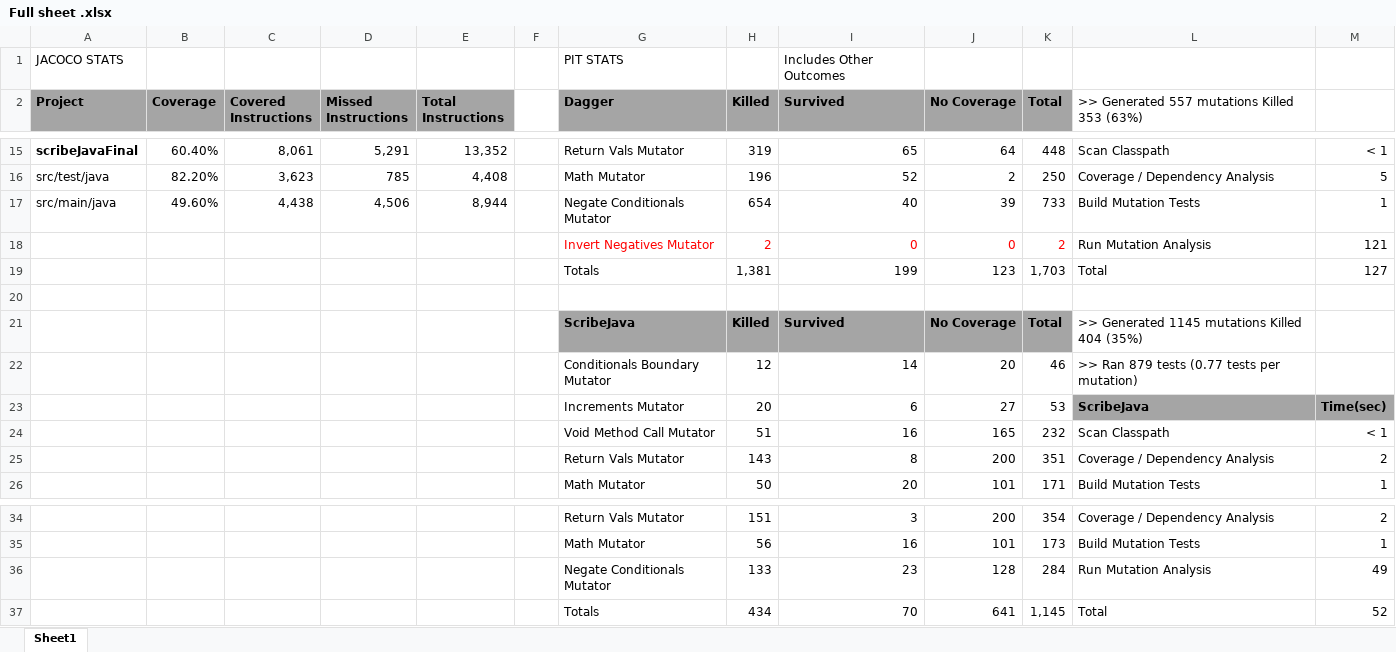
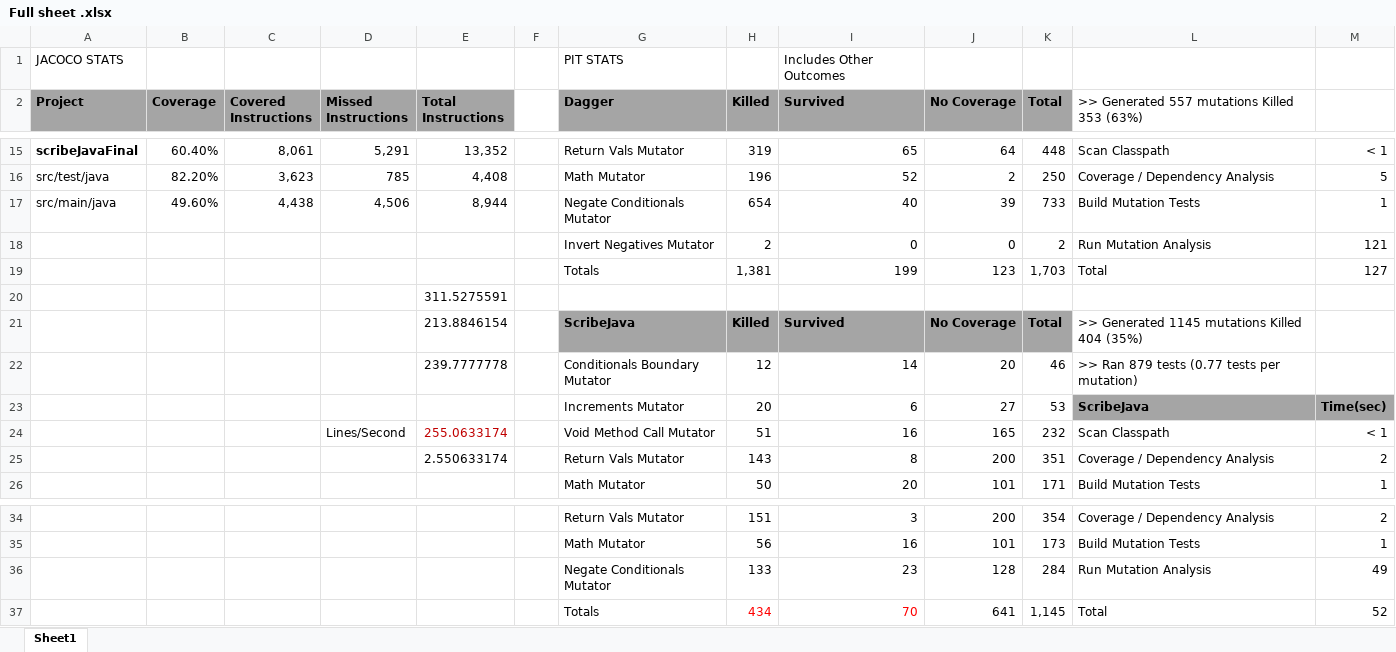
Before and after one commit to iave9017/SE433_Project, an Excel workbook: Metrics/Full sheet .xlsx, sheet Sheet1, drawn as a sheet; only a part is shown, gaps mark what is left out; values as stored, in another font and other column widths than the file's, no borders; the diff names each change by its address in the sheet, - before the commit and + after, or states it on an @@ line.

```diff
--- a/Metrics/Full sheet .xlsx (sheet Sheet1)
+++ b/Metrics/Full sheet .xlsx (sheet Sheet1)
-G18:K18 text colour: #FF0000
+G18:K18 text colour: black
-E20 (Total Instructions): (empty)
+E20 (Total Instructions): 311.5275591
-E21 (Total Instructions): (empty)
+E21 (Total Instructions): 213.8846154
-E22 (Total Instructions): (empty)
+E22 (Total Instructions): 239.7777778
-D24 (Missed Instructions): (empty)
+D24 (Missed Instructions): Lines/Second
-E24 (Total Instructions): (empty)
+E24 (Total Instructions): 255.0633174
-E25 (Total Instructions): (empty)
+E25 (Total Instructions): 2.550633174
-H37:I37 text colour: black
+H37:I37 text colour: #FF0000
```
Also changed, not shown: 7 other files.
